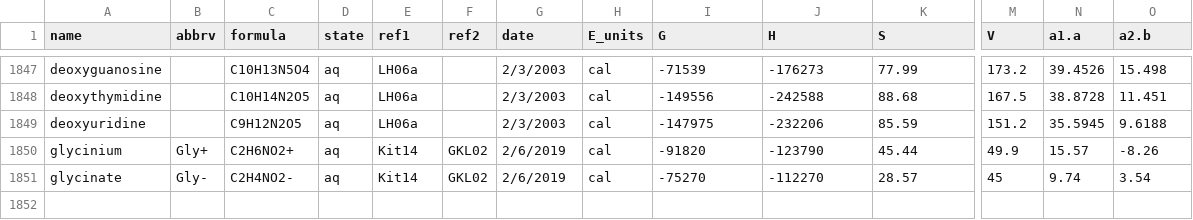
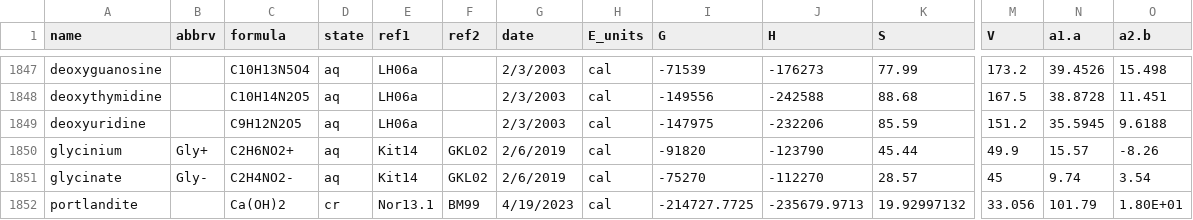
Before and after one commit to worm-portal/WORM-db, a CSV file: wrm_data.csv, drawn as a sheet; only a part is shown, gaps mark what is left out; rows hold the shown columns only; the diff names each change by its address in the sheet, - before the commit and + after, or states it on an @@ line.

Commit message:
added portlandite mineral

```diff
--- a/wrm_data.csv
+++ b/wrm_data.csv
+row 1852: portlandite |  | Ca(OH)2 | cr | Nor13.1 | BM99 | 4/19/2023 | cal | -214727.7725 | -235679.9713 | 19.92997132 | 33.056 | 101.79 | 1.80E+01
```
